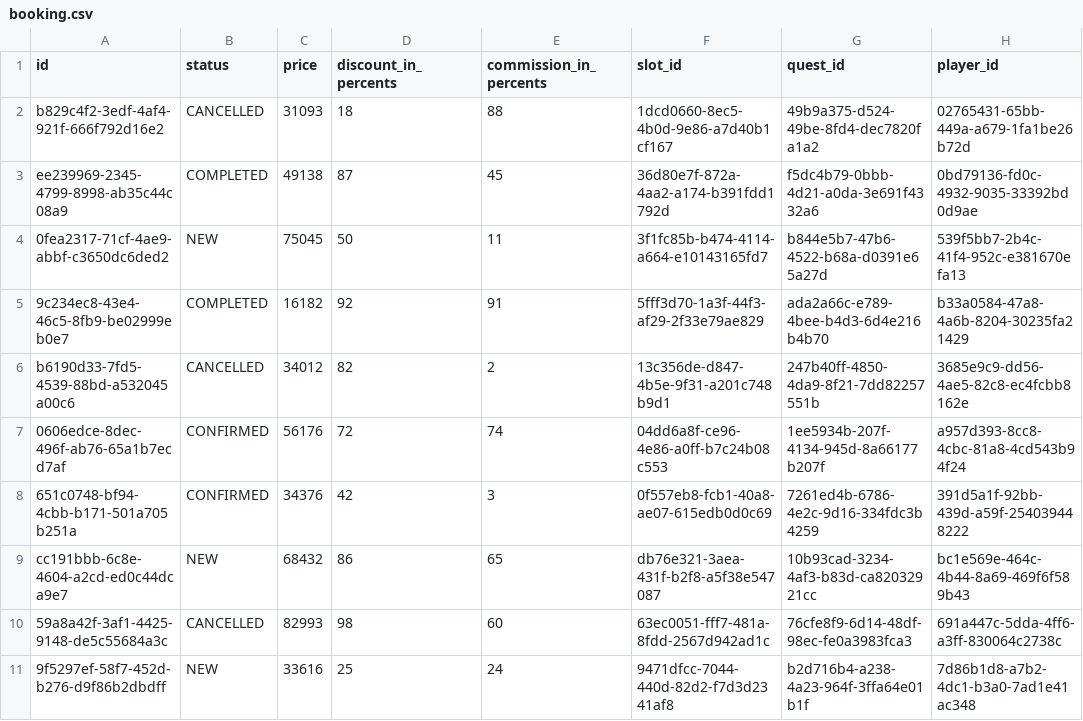
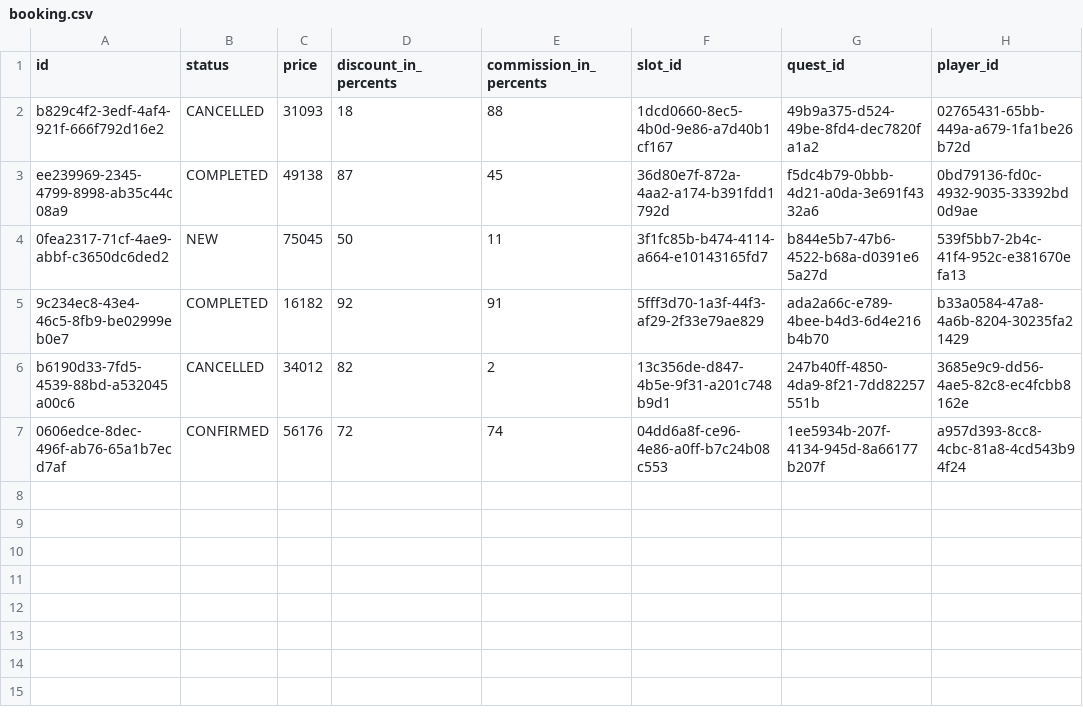
Before and after one commit to iakunin/great-escape-api-monolith, a CSV file: src/main/resources/config/liquibase/fake-data/booking.csv, drawn as a sheet; the diff names each change by its address in the sheet, - before the commit and + after, or states it on an @@ line.

```diff
--- a/src/main/resources/config/liquibase/fake-data/booking.csv
+++ b/src/main/resources/config/liquibase/fake-data/booking.csv
-row 8: 651c0748-bf94-4cbb-b171-501a705b251a | CONFIRMED | 34376 | 42 | 3 | 0f557eb8-fcb1-40a8-ae07-615edb0d0c69 | 7261ed4b-6786-4e2c-9d16-334fdc3b4259 | 391d5a1f-92bb-439d-a59f-254039448222
-row 9: cc191bbb-6c8e-4604-a2cd-ed0c44dca9e7 | NEW | 68432 | 86 | 65 | db76e321-3aea-431f-b2f8-a5f38e547087 | 10b93cad-3234-4af3-b83d-ca82032921cc | bc1e569e-464c-4b44-8a69-469f6f589b43
-row 10: 59a8a42f-3af1-4425-9148-de5c55684a3c | CANCELLED | 82993 | 98 | 60 | 63ec0051-fff7-481a-8fdd-2567d942ad1c | 76cfe8f9-6d14-48df-98ec-fe0a3983fca3 | 691a447c-5dda-4ff6-a3ff-830064c2738c
-row 11: 9f5297ef-58f7-452d-b276-d9f86b2dbdff | NEW | 33616 | 25 | 24 | 9471dfcc-7044-440d-82d2-f7d3d2341af8 | b2d716b4-a238-4a23-964f-3ffa64e01b1f | 7d86b1d8-a7b2-4dc1-b3a0-7ad1e41ac348
```
Also changed, not shown: src/main/resources/config/liquibase/fake-data/company.csv, src/main/resources/config/liquibase/fake-data/location.csv, 14 other files.
